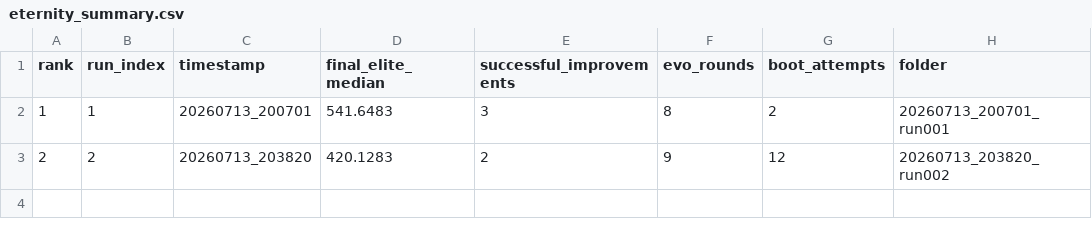
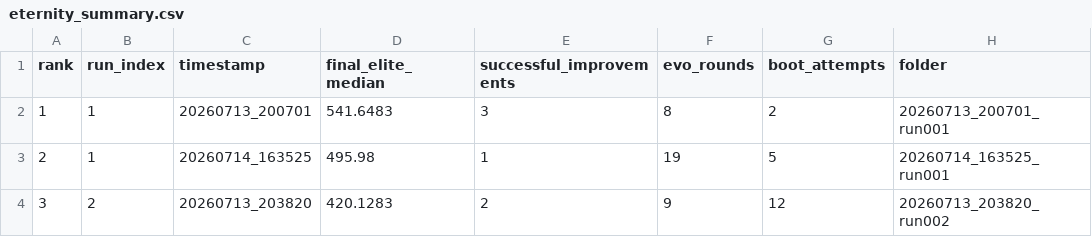
Before and after one commit to MoritzRichter/bomberman_snake, a CSV file: Eternity-Deep/eternity_summary.csv, drawn as a sheet.

```diff
--- a/Eternity-Deep/eternity_summary.csv
+++ b/Eternity-Deep/eternity_summary.csv
@@ -2,2 +2,3 @@ rank,run_index,timestamp,final_elite_median,successful_improvements,evo_rounds,b
 1,1,20260713_200701,541.6483,3,8,2,20260713_200701_run001
-2,2,20260713_203820,420.1283,2,9,12,20260713_203820_run002
+2,1,20260714_163525,495.98,1,19,5,20260714_163525_run001
+3,2,20260713_203820,420.1283,2,9,12,20260713_203820_run002
```
Also changed, not shown: 15 other files.
